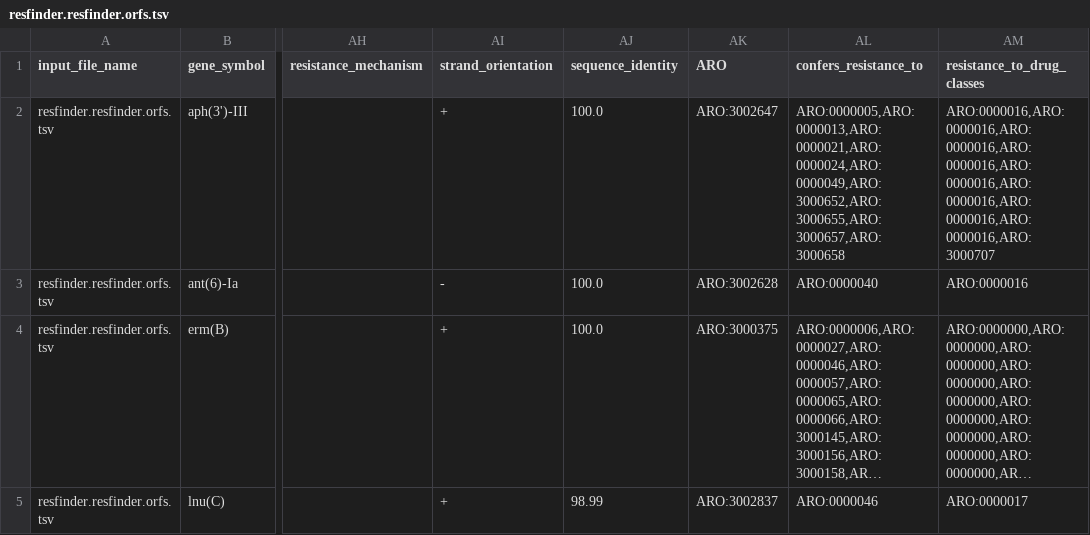
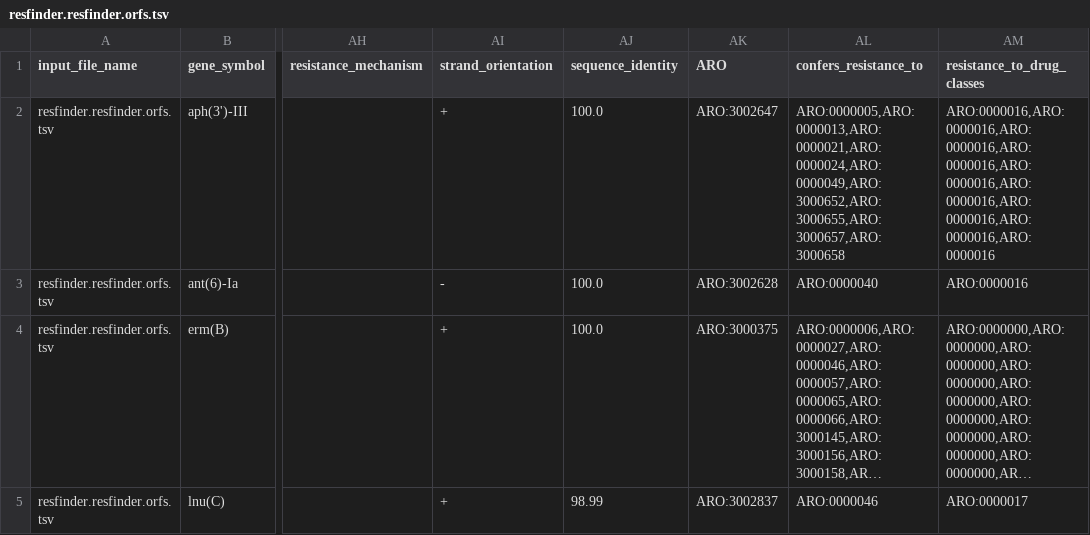
Before and after one commit to BigDataBiology/argNorm, a TSV file: outputs/hamronized/resfinder.resfinder.orfs.tsv, drawn as a sheet; only a part is shown, gaps mark what is left out; long unchanged cells end in …; the diff names each change by its address in the sheet, - before the commit and + after, or states it on an @@ line.

```diff
--- a/outputs/hamronized/resfinder.resfinder.orfs.tsv
+++ b/outputs/hamronized/resfinder.resfinder.orfs.tsv
-AM2 (resistance_to_drug_classes): ARO:0000016,ARO:0000016,ARO:0000016,ARO:0000016,ARO:0000016,ARO:0000016,ARO:0000016,ARO:0000016,ARO:3000707
+AM2 (resistance_to_drug_classes): ARO:0000016,ARO:0000016,ARO:0000016,ARO:0000016,ARO:0000016,ARO:0000016,ARO:0000016,ARO:0000016,ARO:0000016
```
Also changed, not shown: outputs/hamronized/deeparg.deeparg.orfs.tsv, outputs/hamronized/resfinder.resfinder.reads.tsv, 18 other files.
